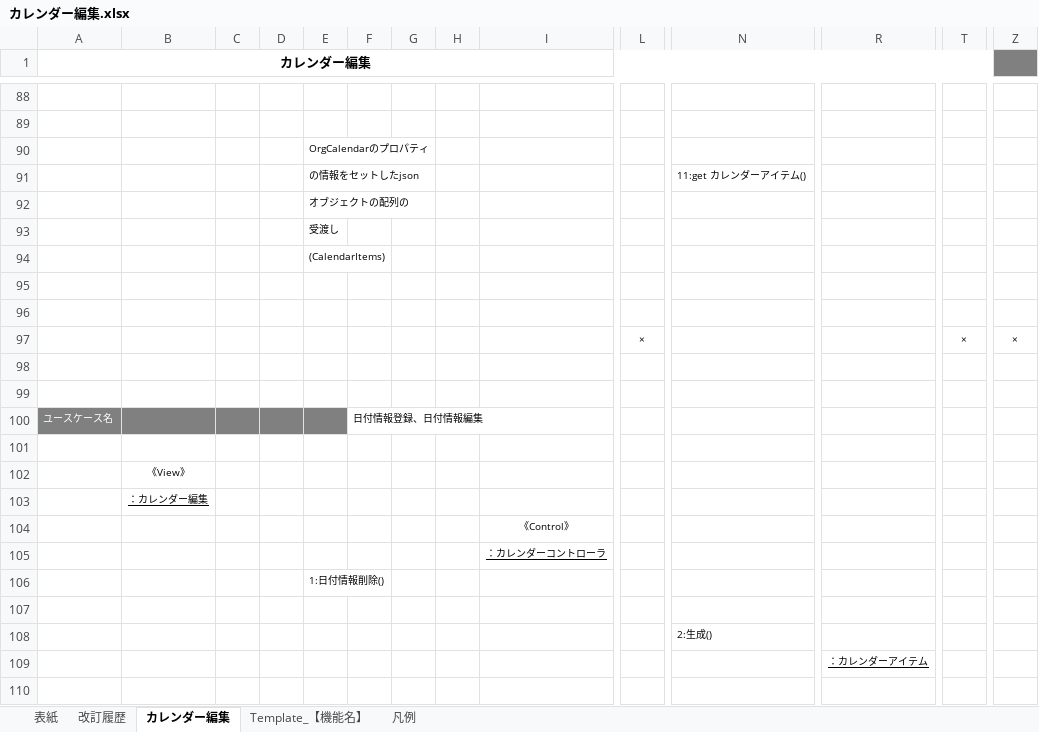
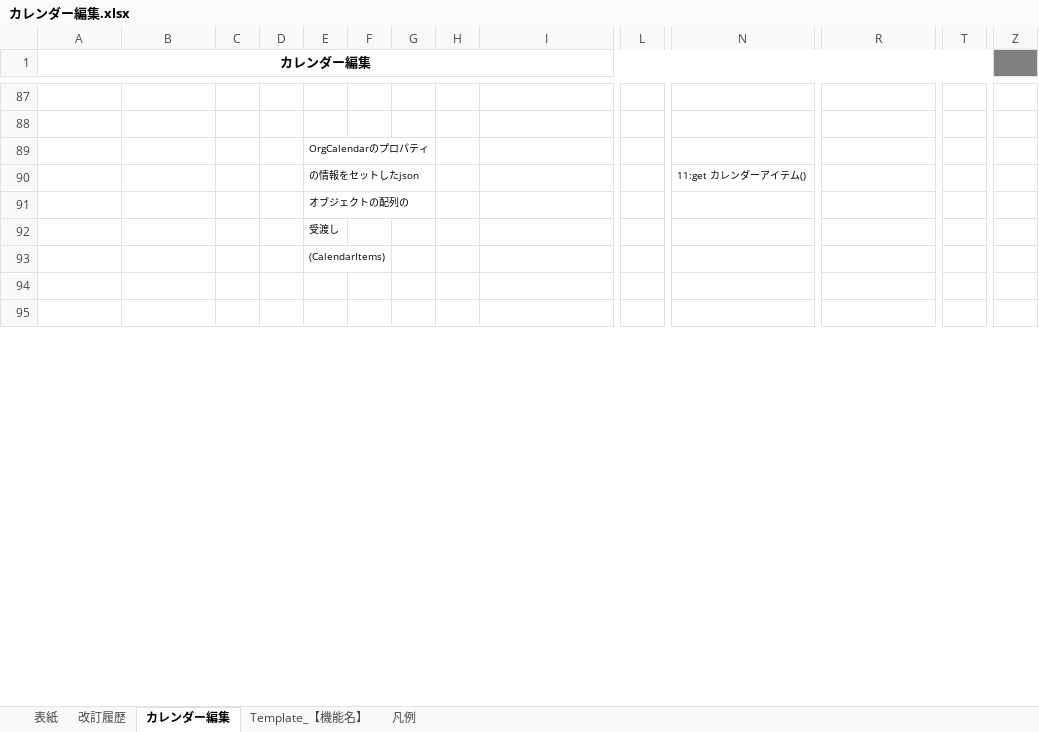
Before and after one commit to glambizm/connectyee, an Excel workbook: 30 設計/20 プログラム設計/10 機能設計/60 カレンダー編集/カレンダー編集.xlsx, sheet カレンダー編集, drawn as a sheet; only a part is shown, gaps mark what is left out; the shorter side is filled out with more unchanged rows; values as stored, in another font and other column widths than the file's, no borders; charts and pictures not drawn; rows hold the shown columns only; the diff covers the shown part only; the diff names each change by its address in the sheet, - before the commit and + after, or states it on an @@ line.

```diff
--- a/30 設計/20 プログラム設計/10 機能設計/60 カレンダー編集/カレンダー編集.xlsx (sheet カレンダー編集)
+++ b/30 設計/20 プログラム設計/10 機能設計/60 カレンダー編集/カレンダー編集.xlsx (sheet カレンダー編集)
-row 92:  |  |  |  | オブジェクトの配列の
-row 93:  |  |  |  | 受渡し
-row 94:  |  |  |  | (CalendarItems)
-row 95: (empty)
-row 96: (empty)
-row 97:  |  |  |  |  |  |  |  |  | × |  |  | × | ×
-row 98: (empty)
-row 99: (empty)
-row 100: ユースケース名 |  |  |  |  | 日付情報登録、日付情報編集
-row 101: (empty)
-row 102:  | 《View》
-row 103:  | ：カレンダー編集
-row 104:  |  |  |  |  |  |  |  | 《Control》
-row 105:  |  |  |  |  |  |  |  | ：カレンダーコントローラ
-row 106:  |  |  |  | 1:日付情報削除()
-row 107: (empty)
-row 108:  |  |  |  |  |  |  |  |  |  | 2:生成()
-row 109:  |  |  |  |  |  |  |  |  |  |  | ：カレンダーアイテム
-row 110: (empty)
```
Also changed, not shown: 19 removed rows and 2 edited cells elsewhere in this sheet, charts or pictures, 30 設計/20 プログラム設計/10 機能設計/20 ダッシュボード/画面設計/ダッシュボード画面.xlsx, 30 設計/20 プログラム設計/10 機能設計/60 カレンダー編集/画面設計/カレンダー編集画面.xlsx.
